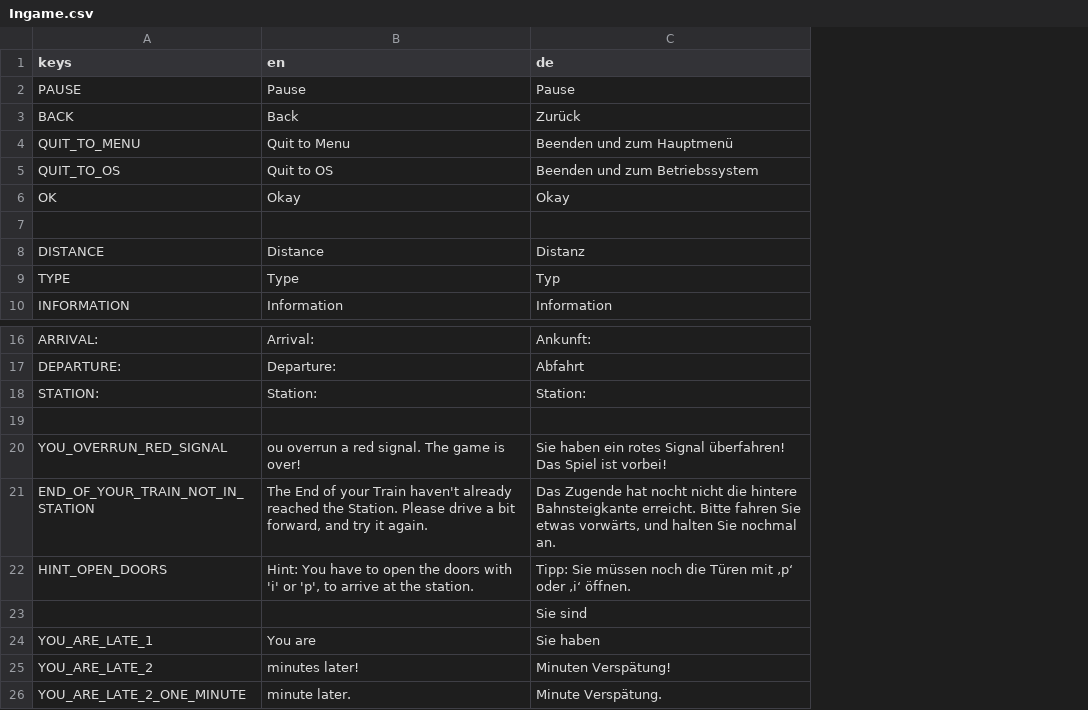
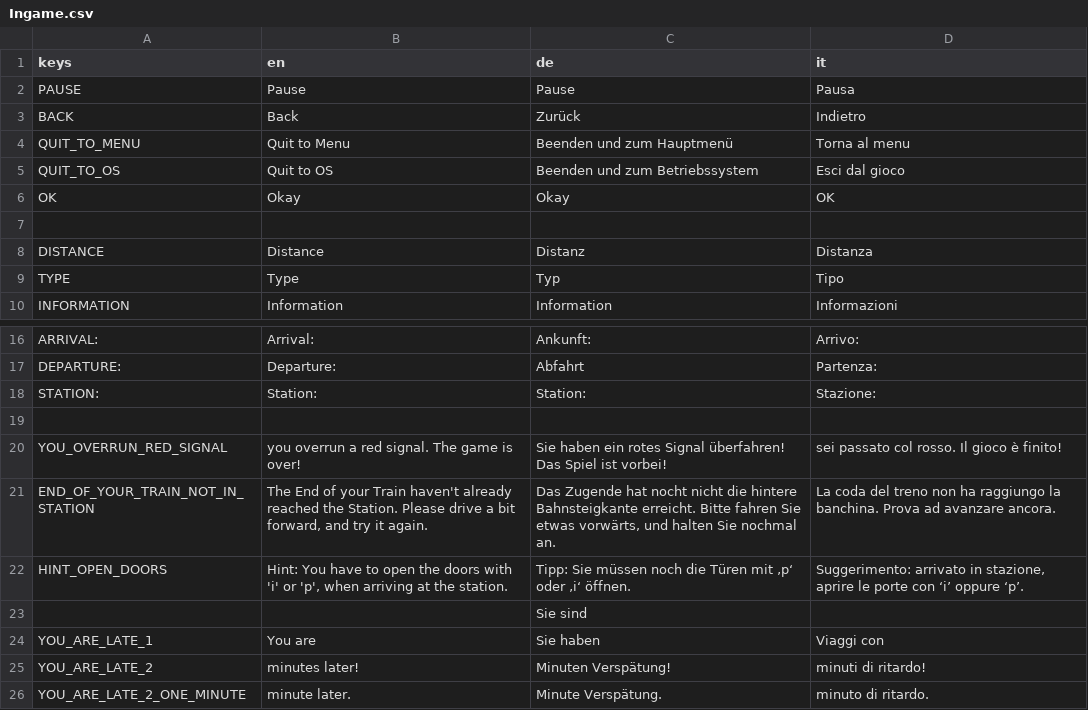
Before and after one commit to Libre-TrainSim/Libre-TrainSim, a CSV file: src/Translations/Ingame.csv, drawn as a sheet; only a part is shown, gaps mark what is left out; the diff names each change by its address in the sheet, - before the commit and + after, or states it on an @@ line.

Commit message:
Italian translation - also removed generated translation files - localized minor settings string

```diff
--- a/src/Translations/Ingame.csv
+++ b/src/Translations/Ingame.csv
+column D (it), rows 2-10: Pausa | Indietro | Torna al menu | Esci dal gioco | OK |  | Distanza | Tipo | Informazioni; rows 16-26: Arrivo: | Partenza: | Stazione: |  | sei passato col rosso. Il gioco è finito! | La coda del treno non ha raggiungo la banchina. Prova ad avanzare ancora. | Suggerimento: arrivato in stazione, aprire le porte con ‘i’ oppure ‘p’. |  | Viaggi con | minuti di ritardo! | minuto di ritardo.
-B20 (en): ou overrun a red signal. The game is over!
+B20 (en): you overrun a red signal. The game is over!
-B22 (en): …or 'p', to arrive at the…
+B22 (en): …or 'p', when arriving at the…
```
Also changed, not shown: src/Translations/MainMenu.csv, 14 other files.
